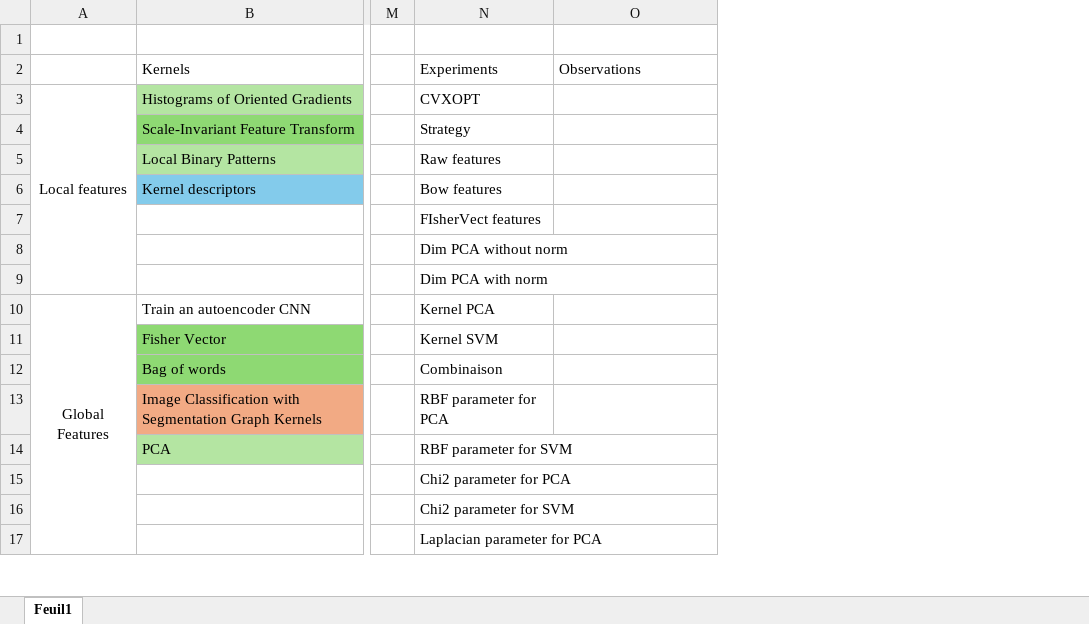
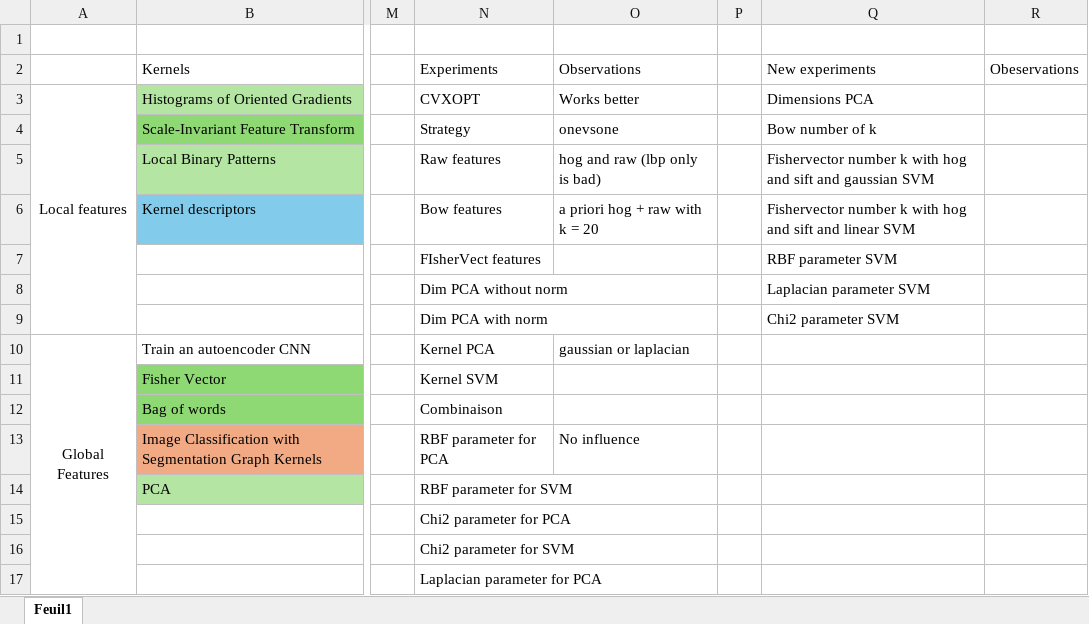
Before and after one commit to lucasgascon/Kaggle-KM, an Excel workbook: todo-list.xlsx, sheet Feuil1, drawn as a sheet; only a part is shown, gaps mark what is left out; values as stored, in another font and other column widths than the file's, no borders; the diff names each change by its address in the sheet, - before the commit and + after, or states it on an @@ line.

Commit message:
new experiments

```diff
--- a/todo-list.xlsx (sheet Feuil1)
+++ b/todo-list.xlsx (sheet Feuil1)
+column P, empty
+column Q, rows 2-9: New experiments | Dimensions PCA | Bow number of k | Fishervector number k with hog and sift and gaussian SVM | Fishervector number k with hog and sift and linear SVM | RBF parameter SVM | Laplacian parameter SVM | Chi2 parameter SVM
+column R, row 2: Obeservations
-O3: (empty)
+O3: Works better
-O4: (empty)
+O4: onevsone
-O5: (empty)
+O5: hog and raw (lbp only is bad)
-O6: (empty)
+O6: a priori hog + raw with k = 20
-O10: (empty)
+O10: gaussian or laplacian
-O13: (empty)
+O13: No influence
```
Also changed, not shown: 4 other files.
